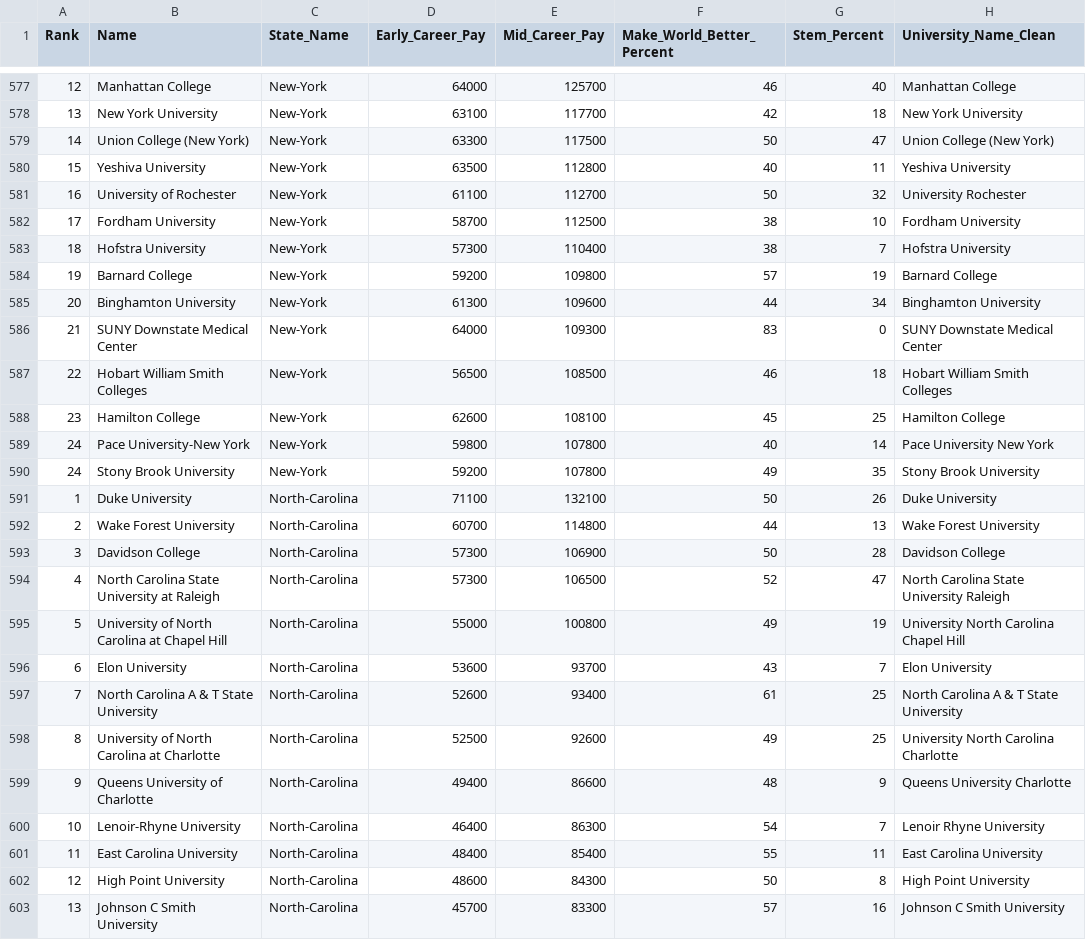
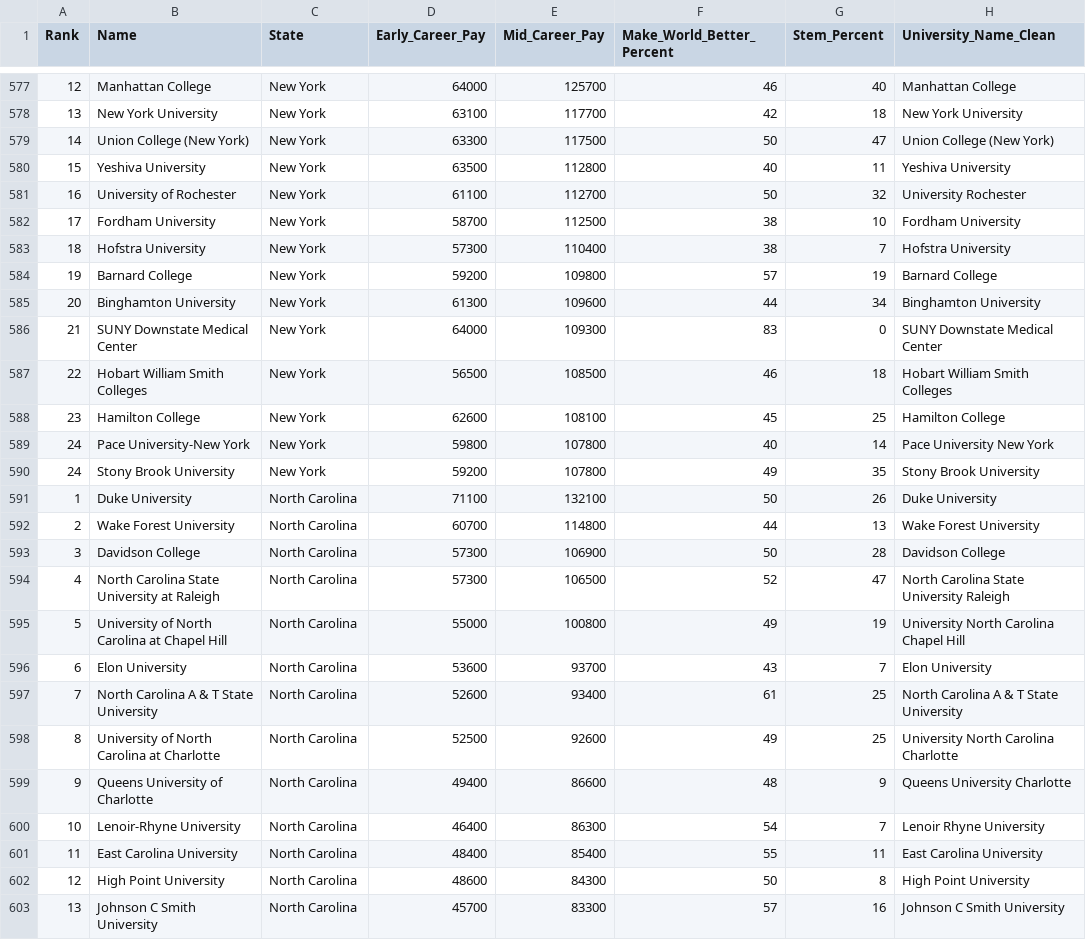
Before and after one commit to razon7/Group-Project, a CSV file: Resources/salary_potential.csv, drawn as a sheet; only a part is shown, gaps mark what is left out; the diff covers the shown part only.

```diff
--- a/Resources/salary_potential.csv
+++ b/Resources/salary_potential.csv
@@ -1 +1 @@
-Rank,Name,State_Name,Early_Career_Pay,Mid_Career_Pay,Make_World_Better_Percent,Stem_Percent,University_Name_Clean
+Rank,Name,State,Early_Career_Pay,Mid_Career_Pay,Make_World_Better_Percent,Stem_Percent,University_Name_Clean
@@ -577,27 +577,27 @@ Rank,Name,State_Name,Early_Career_Pay,Mid_Career_Pay,Make_World_Better_Percent,S
-12,Manhattan College,New-York,64000,125700,46,40,Manhattan College
-13,New York University,New-York,63100,117700,42,18,New York University
-14,Union College (New York),New-York,63300,117500,50,47,Union College (New York)
-15,Yeshiva University,New-York,63500,112800,40,11,Yeshiva University
-16,University of Rochester,New-York,61100,112700,50,32,University Rochester
-17,Fordham University,New-York,58700,112500,38,10,Fordham University
-18,Hofstra University,New-York,57300,110400,38,7,Hofstra University
-19,Barnard College,New-York,59200,109800,57,19,Barnard College
-20,Binghamton University,New-York,61300,109600,44,34,Binghamton University
-21,SUNY Downstate Medical Center,New-York,64000,109300,83,0,SUNY Downstate Medical Center
-22,Hobart William Smith Colleges,New-York,56500,108500,46,18,Hobart William Smith Colleges
-23,Hamilton College,New-York,62600,108100,45,25,Hamilton College
-24,Pace University-New York,New-York,59800,107800,40,14,Pace University New York
-24,Stony Brook University,New-York,59200,107800,49,35,Stony Brook University
-1,Duke University,North-Carolina,71100,132100,50,26,Duke University
-2,Wake Forest University,North-Carolina,60700,114800,44,13,Wake Forest University
-3,Davidson College,North-Carolina,57300,106900,50,28,Davidson College
-4,North Carolina State University at Raleigh,North-Carolina,57300,106500,52,47,North Carolina State University Raleigh
-5,University of North Carolina at Chapel Hill,North-Carolina,55000,100800,49,19,University North Carolina Chapel Hill
-6,Elon University,North-Carolina,53600,93700,43,7,Elon University
-7,North Carolina A & T State University,North-Carolina,52600,93400,61,25,North Carolina A & T State University
-8,University of North Carolina at Charlotte,North-Carolina,52500,92600,49,25,University North Carolina Charlotte
-9,Queens University of Charlotte,North-Carolina,49400,86600,48,9,Queens University Charlotte
-10,Lenoir-Rhyne University,North-Carolina,46400,86300,54,7,Lenoir Rhyne University
-11,East Carolina University,North-Carolina,48400,85400,55,11,East Carolina University
-12,High Point University,North-Carolina,48600,84300,50,8,High Point University
-13,Johnson C Smith University,North-Carolina,45700,83300,57,16,Johnson C Smith University
+12,Manhattan College,New York,64000,125700,46,40,Manhattan College
+13,New York University,New York,63100,117700,42,18,New York University
+14,Union College (New York),New York,63300,117500,50,47,Union College (New York)
+15,Yeshiva University,New York,63500,112800,40,11,Yeshiva University
+16,University of Rochester,New York,61100,112700,50,32,University Rochester
+17,Fordham University,New York,58700,112500,38,10,Fordham University
+18,Hofstra University,New York,57300,110400,38,7,Hofstra University
+19,Barnard College,New York,59200,109800,57,19,Barnard College
+20,Binghamton University,New York,61300,109600,44,34,Binghamton University
+21,SUNY Downstate Medical Center,New York,64000,109300,83,0,SUNY Downstate Medical Center
+22,Hobart William Smith Colleges,New York,56500,108500,46,18,Hobart William Smith Colleges
+23,Hamilton College,New York,62600,108100,45,25,Hamilton College
+24,Pace University-New York,New York,59800,107800,40,14,Pace University New York
+24,Stony Brook University,New York,59200,107800,49,35,Stony Brook University
+1,Duke University,North Carolina,71100,132100,50,26,Duke University
+2,Wake Forest University,North Carolina,60700,114800,44,13,Wake Forest University
+3,Davidson College,North Carolina,57300,106900,50,28,Davidson College
+4,North Carolina State University at Raleigh,North Carolina,57300,106500,52,47,North Carolina State University Raleigh
+5,University of North Carolina at Chapel Hill,North Carolina,55000,100800,49,19,University North Carolina Chapel Hill
+6,Elon University,North Carolina,53600,93700,43,7,Elon University
+7,North Carolina A & T State University,North Carolina,52600,93400,61,25,North Carolina A & T State University
+8,University of North Carolina at Charlotte,North Carolina,52500,92600,49,25,University North Carolina Charlotte
+9,Queens University of Charlotte,North Carolina,49400,86600,48,9,Queens University Charlotte
+10,Lenoir-Rhyne University,North Carolina,46400,86300,54,7,Lenoir Rhyne University
+11,East Carolina University,North Carolina,48400,85400,55,11,East Carolina University
+12,High Point University,North Carolina,48600,84300,50,8,High Point University
+13,Johnson C Smith University,North Carolina,45700,83300,57,16,Johnson C Smith University
```
Also changed, not shown: 139 edited cells elsewhere in this file, Resources/census_bureau_us_regions.csv, 1 other file.
